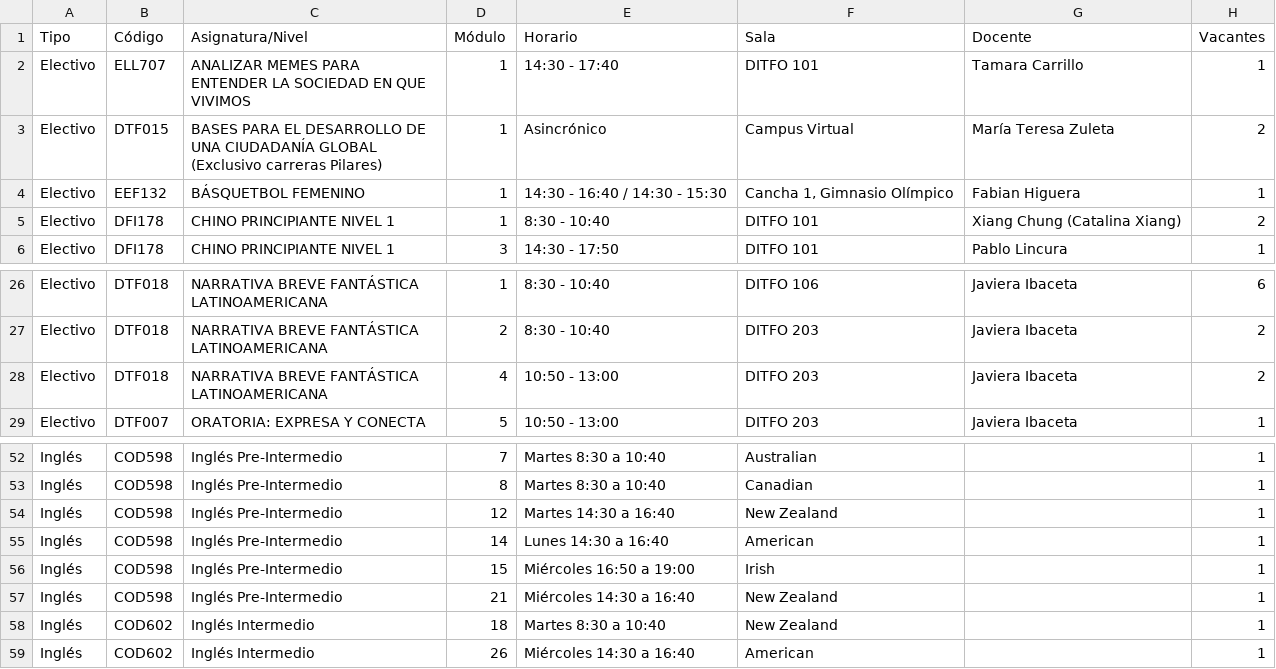
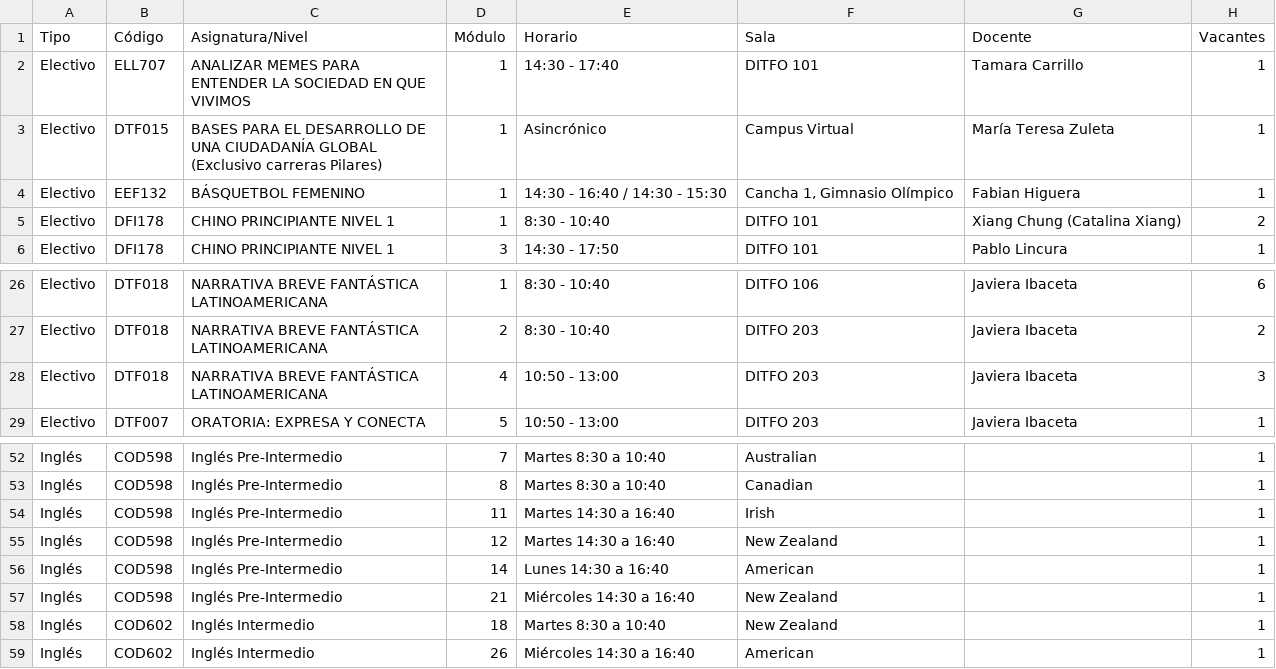
Before and after one commit to felipeopazo-ufro/cupos-ufro, a CSV file: cupos-disponibles-2026-2.csv, drawn as a sheet; only a part is shown, gaps mark what is left out.

```diff
--- a/cupos-disponibles-2026-2.csv
+++ b/cupos-disponibles-2026-2.csv
@@ -2,3 +2,3 @@
 "Electivo";"ELL707";"ANALIZAR MEMES PARA ENTENDER LA SOCIEDAD EN QUE VIVIMOS";"1";"14:30 - 17:40";"DITFO 101";"Tamara Carrillo";"1"
-"Electivo";"DTF015";"BASES PARA EL DESARROLLO DE UNA CIUDADANÍA GLOBAL (Exclusivo carreras Pilares)";"1";"Asincrónico";"Campus Virtual";"María Teresa Zuleta";"2"
+"Electivo";"DTF015";"BASES PARA EL DESARROLLO DE UNA CIUDADANÍA GLOBAL (Exclusivo carreras Pilares)";"1";"Asincrónico";"Campus Virtual";"María Teresa Zuleta";"1"
 "Electivo";"EEF132";"BÁSQUETBOL FEMENINO";"1";"14:30 - 16:40 / 14:30 - 15:30";"Cancha 1, Gimnasio Olímpico";"Fabian Higuera";"1"
@@ -27,3 +27,3 @@
 "Electivo";"DTF018";"NARRATIVA BREVE FANTÁSTICA LATINOAMERICANA";"2";"8:30 - 10:40";"DITFO 203";"Javiera Ibaceta";"2"
-"Electivo";"DTF018";"NARRATIVA BREVE FANTÁSTICA LATINOAMERICANA";"4";"10:50 - 13:00";"DITFO 203";"Javiera Ibaceta";"2"
+"Electivo";"DTF018";"NARRATIVA BREVE FANTÁSTICA LATINOAMERICANA";"4";"10:50 - 13:00";"DITFO 203";"Javiera Ibaceta";"3"
 "Electivo";"DTF007";"ORATORIA: EXPRESA Y CONECTA";"5";"10:50 - 13:00";"DITFO 203";"Javiera Ibaceta";"1"
@@ -53,5 +53,5 @@
 "Inglés";"COD598";"Inglés Pre-Intermedio";"8";"Martes 8:30 a 10:40";"Canadian";"";"1"
+"Inglés";"COD598";"Inglés Pre-Intermedio";"11";"Martes 14:30 a 16:40";"Irish";"";"1"
 "Inglés";"COD598";"Inglés Pre-Intermedio";"12";"Martes 14:30 a 16:40";"New Zealand";"";"1"
 "Inglés";"COD598";"Inglés Pre-Intermedio";"14";"Lunes 14:30 a 16:40";"American";"";"1"
-"Inglés";"COD598";"Inglés Pre-Intermedio";"15";"Miércoles 16:50 a 19:00";"Irish";"";"1"
 "Inglés";"COD598";"Inglés Pre-Intermedio";"21";"Miércoles 14:30 a 16:40";"New Zealand";"";"1"
```
Also changed, not shown: 1 other file.
